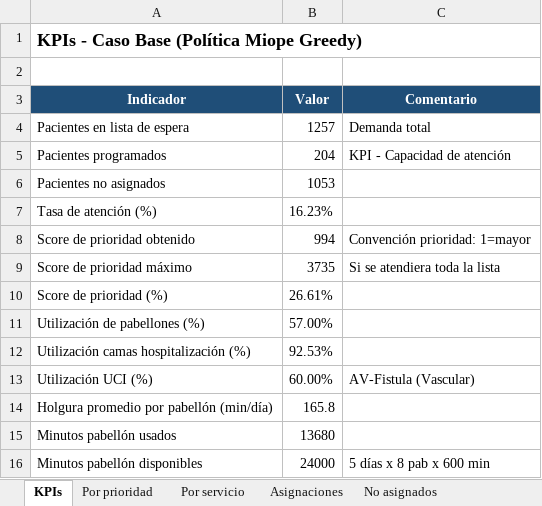
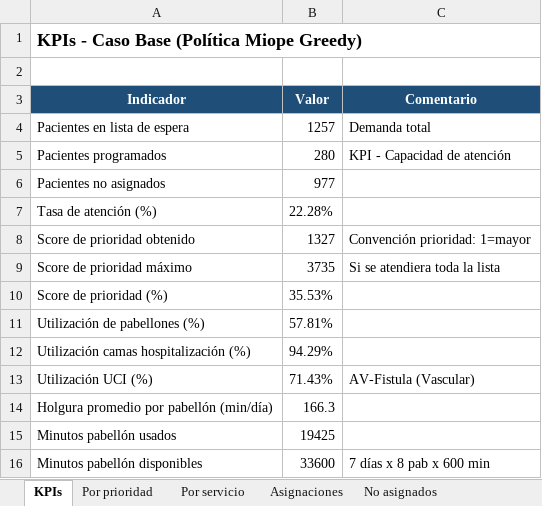
Before and after one commit to joseagustinamigo/Capstone-Equipo-11, an Excel workbook: outputs/Caso_Base/caso_base_resultados.xlsx, sheet KPIs, drawn as a sheet; values as stored, in another font and other column widths than the file's, no borders; the diff names each change by its address in the sheet, - before the commit and + after, or states it on an @@ line.

```diff
--- a/outputs/Caso_Base/caso_base_resultados.xlsx (sheet KPIs)
+++ b/outputs/Caso_Base/caso_base_resultados.xlsx (sheet KPIs)
-B5 (Valor): 204
+B5 (Valor): 280
-B6 (Valor): 1053
+B6 (Valor): 977
-B7 (Valor): 16.23%
+B7 (Valor): 22.28%
-B8 (Valor): 994
+B8 (Valor): 1327
-B10 (Valor): 26.61%
+B10 (Valor): 35.53%
-B11 (Valor): 57.00%
+B11 (Valor): 57.81%
-B12 (Valor): 92.53%
+B12 (Valor): 94.29%
-B13 (Valor): 60.00%
+B13 (Valor): 71.43%
-B14 (Valor): 165.8
+B14 (Valor): 166.3
-B15 (Valor): 13680
+B15 (Valor): 19425
-B16 (Valor): 24000
+B16 (Valor): 33600
-C16 (Comentario): 5 días x 8 pab x 600 min
+C16 (Comentario): 7 días x 8 pab x 600 min
```
Also changed, not shown: sheet No asignados, sheet Asignaciones, sheet Por servicio, sheet Por prioridad, 44 other files.
